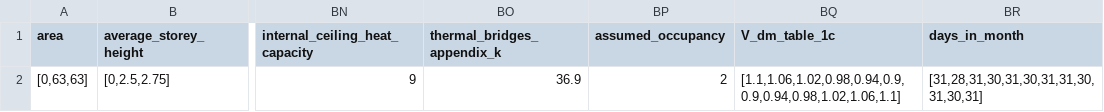
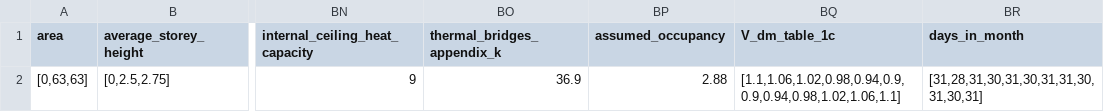
Before and after one commit to building-energy/sap2012, a CSV file: demo/input_csv_file.csv, drawn as a sheet; only a part is shown, gaps mark what is left out; the diff names each change by its address in the sheet, - before the commit and + after, or states it on an @@ line.

Commit message:
Additon of solar gains appendix

```diff
--- a/demo/input_csv_file.csv
+++ b/demo/input_csv_file.csv
-BP2 (assumed_occupancy): 2
+BP2 (assumed_occupancy): 2.88
```
Also changed, not shown: 7 other files.
